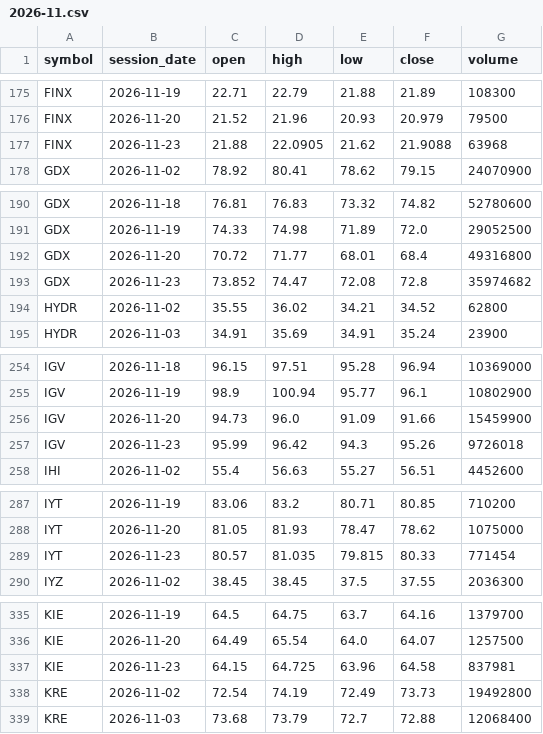
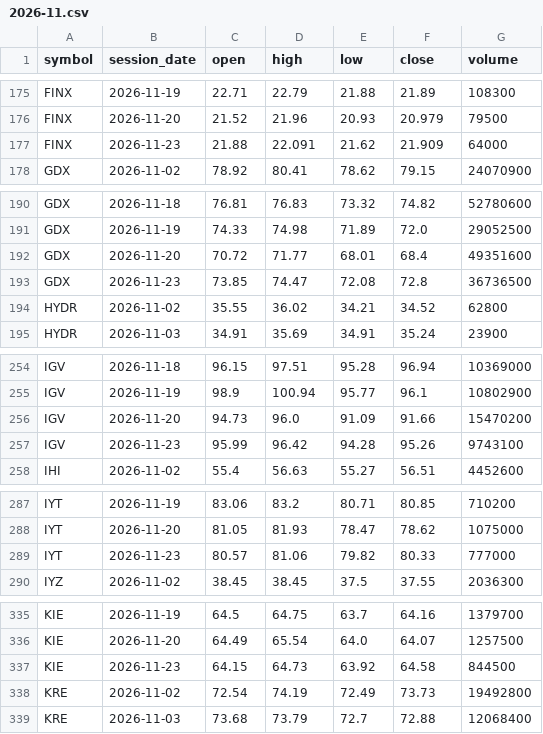
Before and after one commit to TheMrTBO/market-monitor, a CSV file: sectors_daily/2026/2026-11.csv, drawn as a sheet; only a part is shown, gaps mark what is left out; the diff covers the shown part only.

```diff
--- a/sectors_daily/2026/2026-11.csv
+++ b/sectors_daily/2026/2026-11.csv
@@ -176,3 +176,3 @@ FINX,2026-11-19,22.71,22.79,21.88,21.89,108300
 FINX,2026-11-20,21.52,21.96,20.93,20.979,79500
-FINX,2026-11-23,21.88,22.0905,21.62,21.9088,63968
+FINX,2026-11-23,21.88,22.091,21.62,21.909,64000
 GDX,2026-11-02,78.92,80.41,78.62,79.15,24070900
@@ -191,4 +191,4 @@ GDX,2026-11-18,76.81,76.83,73.32,74.82,52780600
 GDX,2026-11-19,74.33,74.98,71.89,72.0,29052500
-GDX,2026-11-20,70.72,71.77,68.01,68.4,49316800
-GDX,2026-11-23,73.852,74.47,72.08,72.8,35974682
+GDX,2026-11-20,70.72,71.77,68.01,68.4,49351600
+GDX,2026-11-23,73.85,74.47,72.08,72.8,36736500
 HYDR,2026-11-02,35.55,36.02,34.21,34.52,62800
@@ -255,4 +255,4 @@ IGV,2026-11-18,96.15,97.51,95.28,96.94,10369000
 IGV,2026-11-19,98.9,100.94,95.77,96.1,10802900
-IGV,2026-11-20,94.73,96.0,91.09,91.66,15459900
-IGV,2026-11-23,95.99,96.42,94.3,95.26,9726018
+IGV,2026-11-20,94.73,96.0,91.09,91.66,15470200
+IGV,2026-11-23,95.99,96.42,94.28,95.26,9743100
 IHI,2026-11-02,55.4,56.63,55.27,56.51,4452600
@@ -288,3 +288,3 @@ IYT,2026-11-19,83.06,83.2,80.71,80.85,710200
 IYT,2026-11-20,81.05,81.93,78.47,78.62,1075000
-IYT,2026-11-23,80.57,81.035,79.815,80.33,771454
+IYT,2026-11-23,80.57,81.06,79.82,80.33,777000
 IYZ,2026-11-02,38.45,38.45,37.5,37.55,2036300
@@ -336,3 +336,3 @@ KIE,2026-11-19,64.5,64.75,63.7,64.16,1379700
 KIE,2026-11-20,64.49,65.54,64.0,64.07,1257500
-KIE,2026-11-23,64.15,64.725,63.96,64.58,837981
+KIE,2026-11-23,64.15,64.73,63.92,64.58,844500
 KRE,2026-11-02,72.54,74.19,72.49,73.73,19492800
```
Also changed, not shown: 2 added rows, 2 removed rows and 95 edited cells elsewhere in this file, postmarket_scan/2026/2026-11-23.csv, prices_daily/2026/2026-11.csv, 2 other files.
